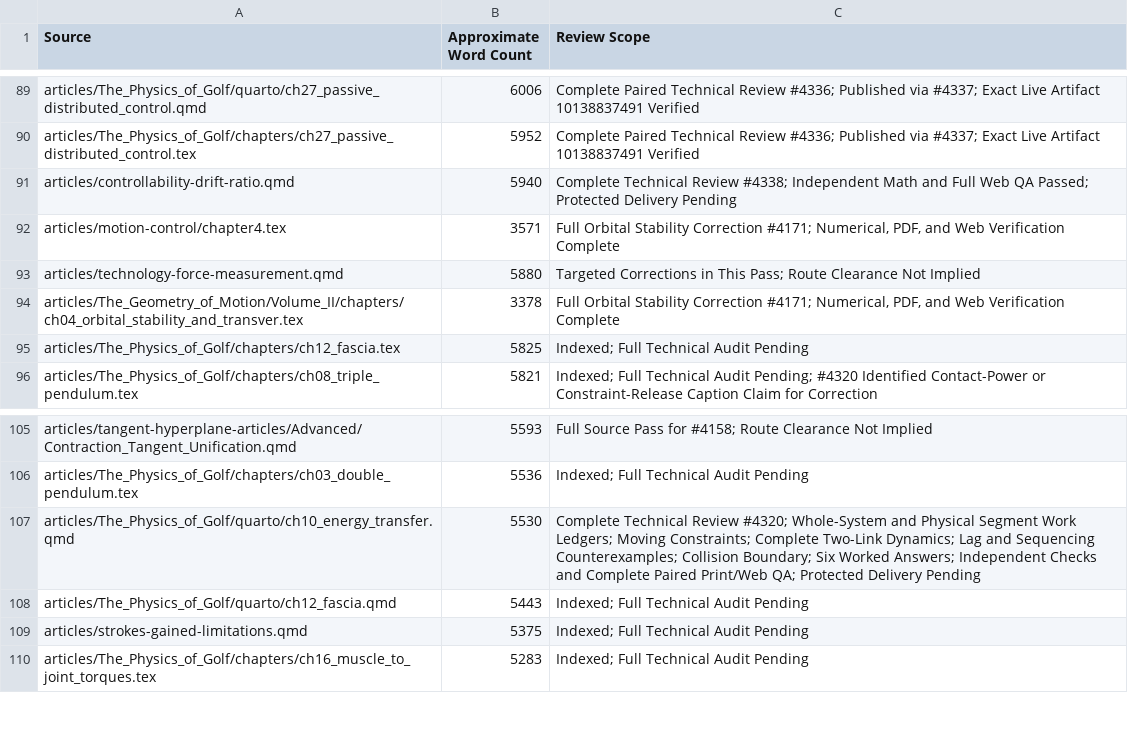
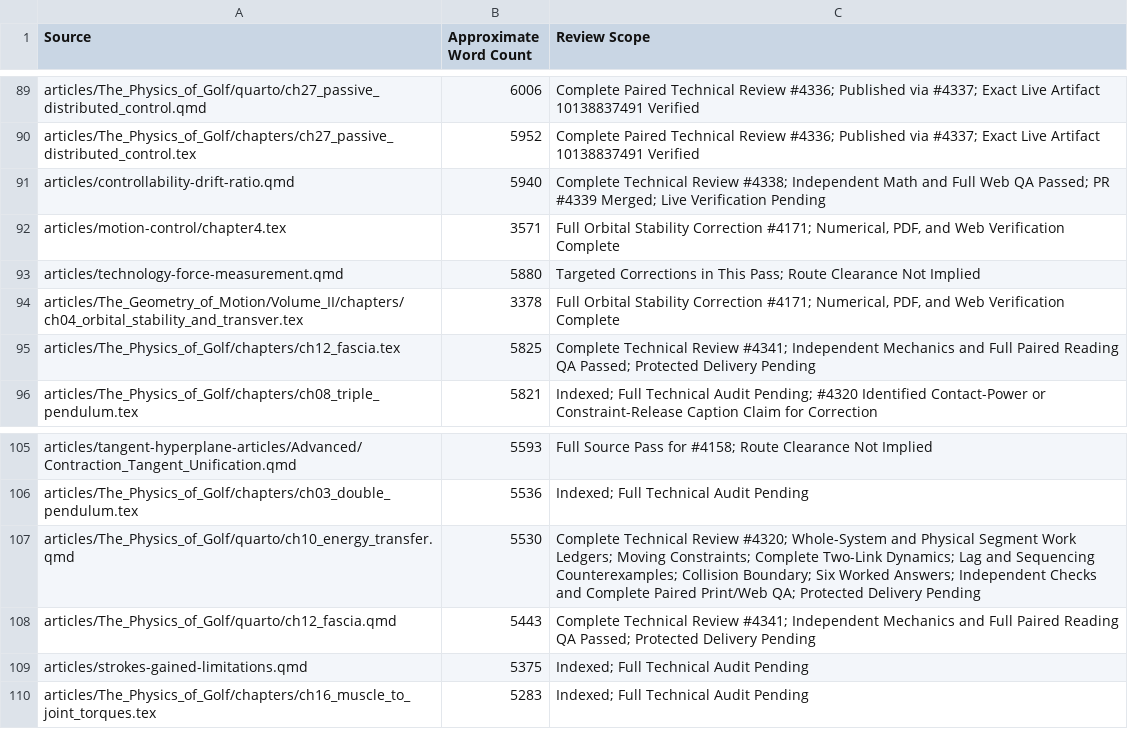
Before and after one commit to D-sorganization/AffineDrift, a CSV file: docs/development/technical-review/corpus-review-index.csv, drawn as a sheet; only a part is shown, gaps mark what is left out.

```diff
--- a/docs/development/technical-review/corpus-review-index.csv
+++ b/docs/development/technical-review/corpus-review-index.csv
@@ -90,3 +90,3 @@ articles/The_Physics_of_Golf/quarto/ch27_passive_distributed_control.qmd,6006,Co
 articles/The_Physics_of_Golf/chapters/ch27_passive_distributed_control.tex,5952,Complete Paired Technical Review #4336; Published via #4337; Exact Live Artifact 10138837491 Verified
-articles/controllability-drift-ratio.qmd,5940,Complete Technical Review #4338; Independent Math and Full Web QA Passed; Protected Delivery Pending
+articles/controllability-drift-ratio.qmd,5940,Complete Technical Review #4338; Independent Math and Full Web QA Passed; PR #4339 Merged; Live Verification Pending
 articles/motion-control/chapter4.tex,3571,"Full Orbital Stability Correction #4171; Numerical, PDF, and Web Verification Complete"
@@ -94,3 +94,3 @@ articles/technology-force-measurement.qmd,5880,Targeted Corrections in This Pass
 articles/The_Geometry_of_Motion/Volume_II/chapters/ch04_orbital_stability_and_transver.tex,3378,"Full Orbital Stability Correction #4171; Numerical, PDF, and Web Verification Complete"
-articles/The_Physics_of_Golf/chapters/ch12_fascia.tex,5825,Indexed; Full Technical Audit Pending
+articles/The_Physics_of_Golf/chapters/ch12_fascia.tex,5825,Complete Technical Review #4341; Independent Mechanics and Full Paired Reading QA Passed; Protected Delivery Pending
 articles/The_Physics_of_Golf/chapters/ch08_triple_pendulum.tex,5821,Indexed; Full Technical Audit Pending; #4320 Identified Contact-Power or Constraint-Release Caption Claim for Correction
@@ -107,3 +107,3 @@ articles/The_Physics_of_Golf/chapters/ch03_double_pendulum.tex,5536,Indexed; Ful
 articles/The_Physics_of_Golf/quarto/ch10_energy_transfer.qmd,5530,Complete Technical Review #4320; Whole-System and Physical Segment Work Ledgers; Moving Constraints; Complete Two-Link Dynamics; Lag and Sequencing Counterexamples; Collision Boundary; Six Worked Answers; Independent Checks and Complete Paired Print/Web QA; Protected Delivery Pending
-articles/The_Physics_of_Golf/quarto/ch12_fascia.qmd,5443,Indexed; Full Technical Audit Pending
+articles/The_Physics_of_Golf/quarto/ch12_fascia.qmd,5443,Complete Technical Review #4341; Independent Mechanics and Full Paired Reading QA Passed; Protected Delivery Pending
 articles/strokes-gained-limitations.qmd,5375,Indexed; Full Technical Audit Pending
```
Also changed, not shown: 19 other files.
